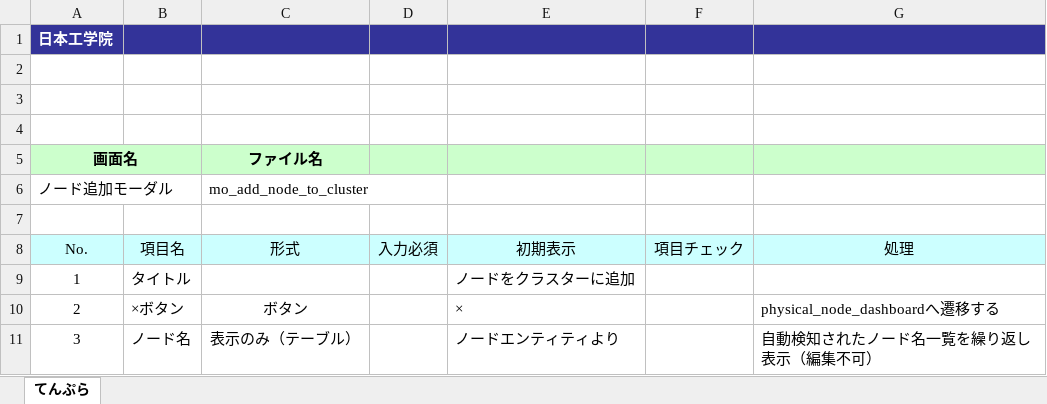
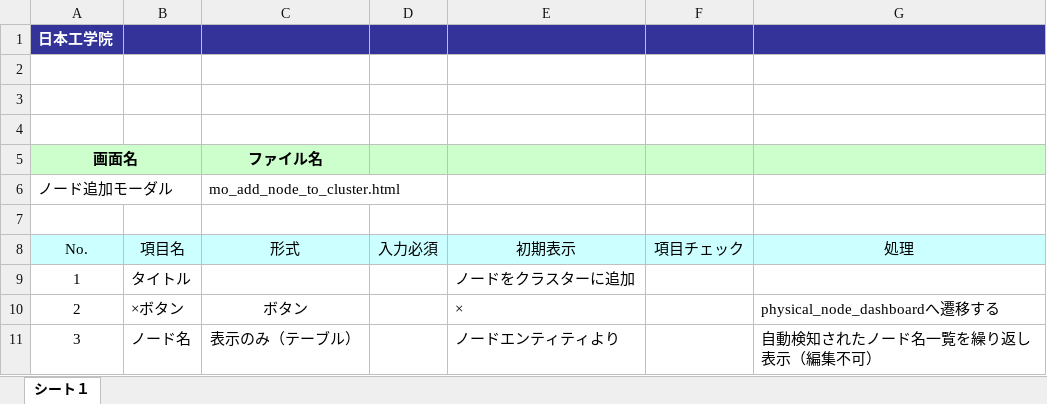
Before and after one commit to okkass/Kamata-Cloud-Infrastructure, an Excel workbook: docs/画面項目定義書/physical_node_management/mo_add_node_to_cluster.xlsx, sheet シート１, drawn as a sheet; only a part is shown; values as stored, in another font and other column widths than the file's, no borders; charts and pictures not drawn; the diff names each change by its address in the sheet, - before the commit and + after, or states it on an @@ line.

```diff
--- a/docs/画面項目定義書/physical_node_management/mo_add_node_to_cluster.xlsx (sheet シート１)
+++ b/docs/画面項目定義書/physical_node_management/mo_add_node_to_cluster.xlsx (sheet シート１)
-sheet tab: てんぷら
+sheet tab: シート１
-C6 (形式): mo_add_node_to_cluster
+C6 (形式): mo_add_node_to_cluster.html
```
Also changed, not shown: docs/画面項目定義書/physical_node_management/physical_node_dashboard.xlsx, docs/画面項目定義書/user_dashboard/user_dashboard.xlsx, 1 other file.
